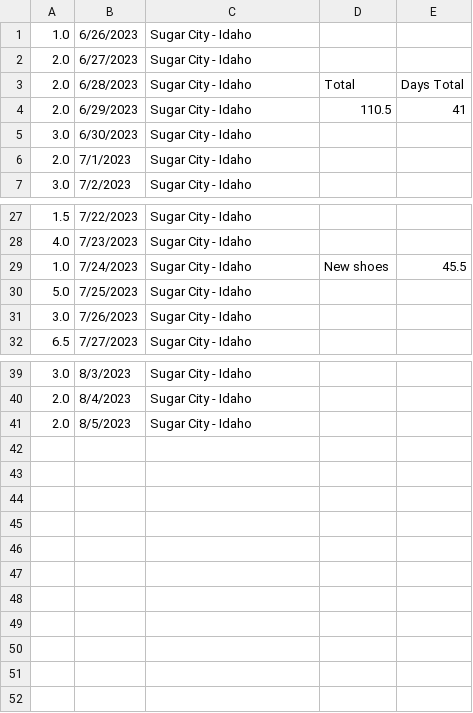
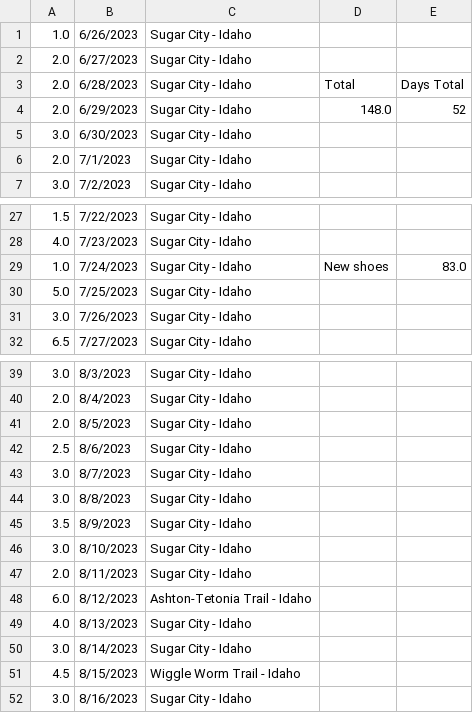
Before and after one commit to CodyParkinson/codyparkinson, a CSV file: JournalEntries/HowFarCanIGoFiles/HowFarCSV.csv, drawn as a sheet; only a part is shown, gaps mark what is left out.

```diff
--- a/JournalEntries/HowFarCanIGoFiles/HowFarCSV.csv
+++ b/JournalEntries/HowFarCanIGoFiles/HowFarCSV.csv
@@ -3,3 +3,3 @@
 2.0,6/28/2023,Sugar City - Idaho,Total,Days Total
-2.0,6/29/2023,Sugar City - Idaho,110.5,41
+2.0,6/29/2023,Sugar City - Idaho,148.0,52
 3.0,6/30/2023,Sugar City - Idaho,,
@@ -28,3 +28,3 @@
 4.0,7/23/2023,Sugar City - Idaho,,
-1.0,7/24/2023,Sugar City - Idaho,New shoes,45.5
+1.0,7/24/2023,Sugar City - Idaho,New shoes,83.0
 5.0,7/25/2023,Sugar City - Idaho,,
@@ -41 +41,12 @@
 2.0,8/5/2023,Sugar City - Idaho,,
+2.5,8/6/2023,Sugar City - Idaho,,
+3.0,8/7/2023,Sugar City - Idaho,,
+3.0,8/8/2023,Sugar City - Idaho,,
+3.5,8/9/2023,Sugar City - Idaho,,
+3.0,8/10/2023,Sugar City - Idaho,,
+2.0,8/11/2023,Sugar City - Idaho,,
+6.0,8/12/2023,Ashton-Tetonia Trail - Idaho,,
+4.0,8/13/2023,Sugar City - Idaho,,
+3.0,8/14/2023,Sugar City - Idaho,,
+4.5,8/15/2023,Wiggle Worm Trail - Idaho,,
+3.0,8/16/2023,Sugar City - Idaho,,
```
Also changed, not shown: 1 other file.
